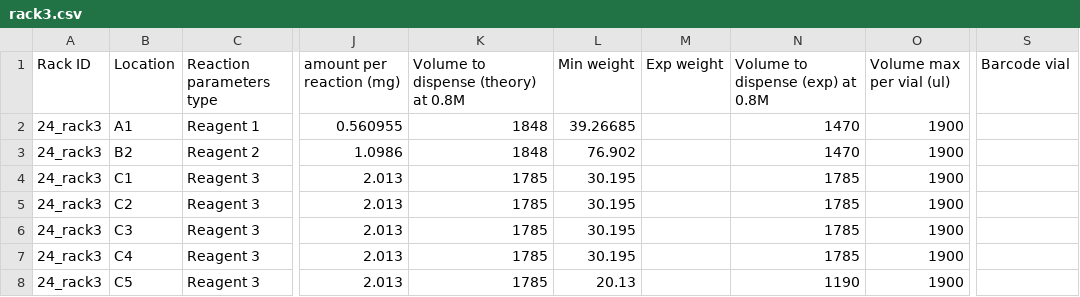
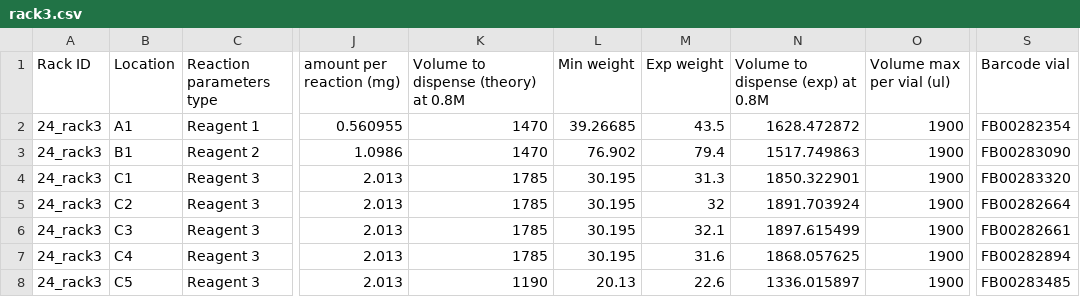
Before and after one commit to PanoptoSalad/OT1_jmx, a CSV file: Summer_project/p01_r03_lighttwo/csv/050919_JMX_56_reactions/rack3.csv, drawn as a sheet; only a part is shown, gaps mark what is left out; the diff names each change by its address in the sheet, - before the commit and + after, or states it on an @@ line.

Commit message:
70 reactions

```diff
--- a/Summer_project/p01_r03_lighttwo/csv/050919_JMX_56_reactions/rack3.csv
+++ b/Summer_project/p01_r03_lighttwo/csv/050919_JMX_56_reactions/rack3.csv
-K2:K3: 1848
+K2:K3: 1470
-M2 (Exp weight): (empty)
+M2 (Exp weight): 43.5
-N2 (Volume to dispense (exp) at 0.8M): 1470
+N2 (Volume to dispense (exp) at 0.8M): 1628.472872
-S2 (Barcode vial): (empty)
+S2 (Barcode vial): FB00282354
-B3 (Location): B2
+B3 (Location): B1
-M3 (Exp weight): (empty)
+M3 (Exp weight): 79.4
-N3 (Volume to dispense (exp) at 0.8M): 1470
+N3 (Volume to dispense (exp) at 0.8M): 1517.749863
-S3 (Barcode vial): (empty)
+S3 (Barcode vial): FB00283090
-M4 (Exp weight): (empty)
+M4 (Exp weight): 31.3
-N4 (Volume to dispense (exp) at 0.8M): 1785
+N4 (Volume to dispense (exp) at 0.8M): 1850.322901
-S4 (Barcode vial): (empty)
+S4 (Barcode vial): FB00283320
-M5 (Exp weight): (empty)
+M5 (Exp weight): 32
-N5 (Volume to dispense (exp) at 0.8M): 1785
+N5 (Volume to dispense (exp) at 0.8M): 1891.703924
-S5 (Barcode vial): (empty)
+S5 (Barcode vial): FB00282664
-M6 (Exp weight): (empty)
+M6 (Exp weight): 32.1
-N6 (Volume to dispense (exp) at 0.8M): 1785
+N6 (Volume to dispense (exp) at 0.8M): 1897.615499
-S6 (Barcode vial): (empty)
+S6 (Barcode vial): FB00282661
-M7 (Exp weight): (empty)
+M7 (Exp weight): 31.6
-N7 (Volume to dispense (exp) at 0.8M): 1785
+N7 (Volume to dispense (exp) at 0.8M): 1868.057625
-S7 (Barcode vial): (empty)
+S7 (Barcode vial): FB00282894
-K8: 1785
+K8: 1190
-M8 (Exp weight): (empty)
+M8 (Exp weight): 22.6
-N8 (Volume to dispense (exp) at 0.8M): 1190
+N8 (Volume to dispense (exp) at 0.8M): 1336.015897
-S8 (Barcode vial): (empty)
+S8 (Barcode vial): FB00283485
```
Also changed, not shown: Summer_project/p01_r03_lighttwo/csv/050919_JMX_56_reactions/rack1.csv, 2 other files.
